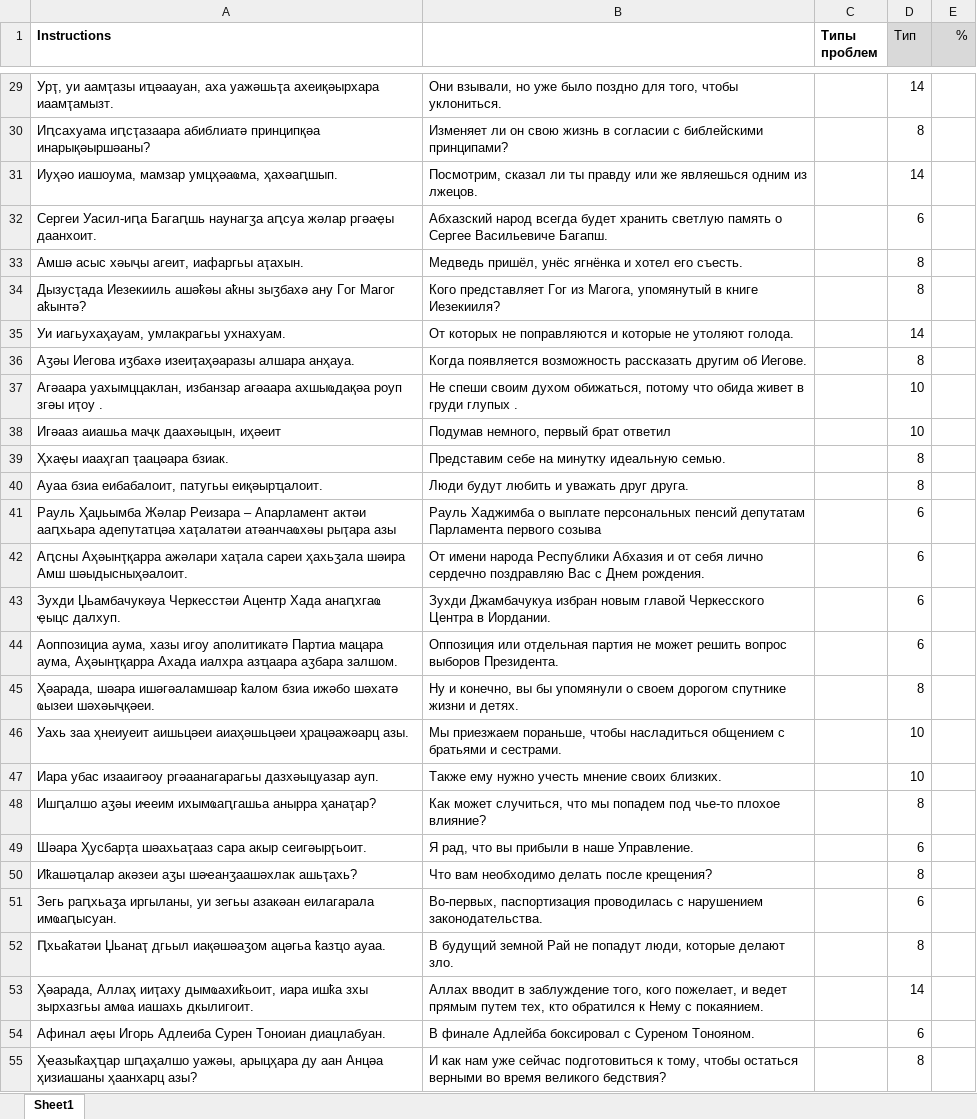
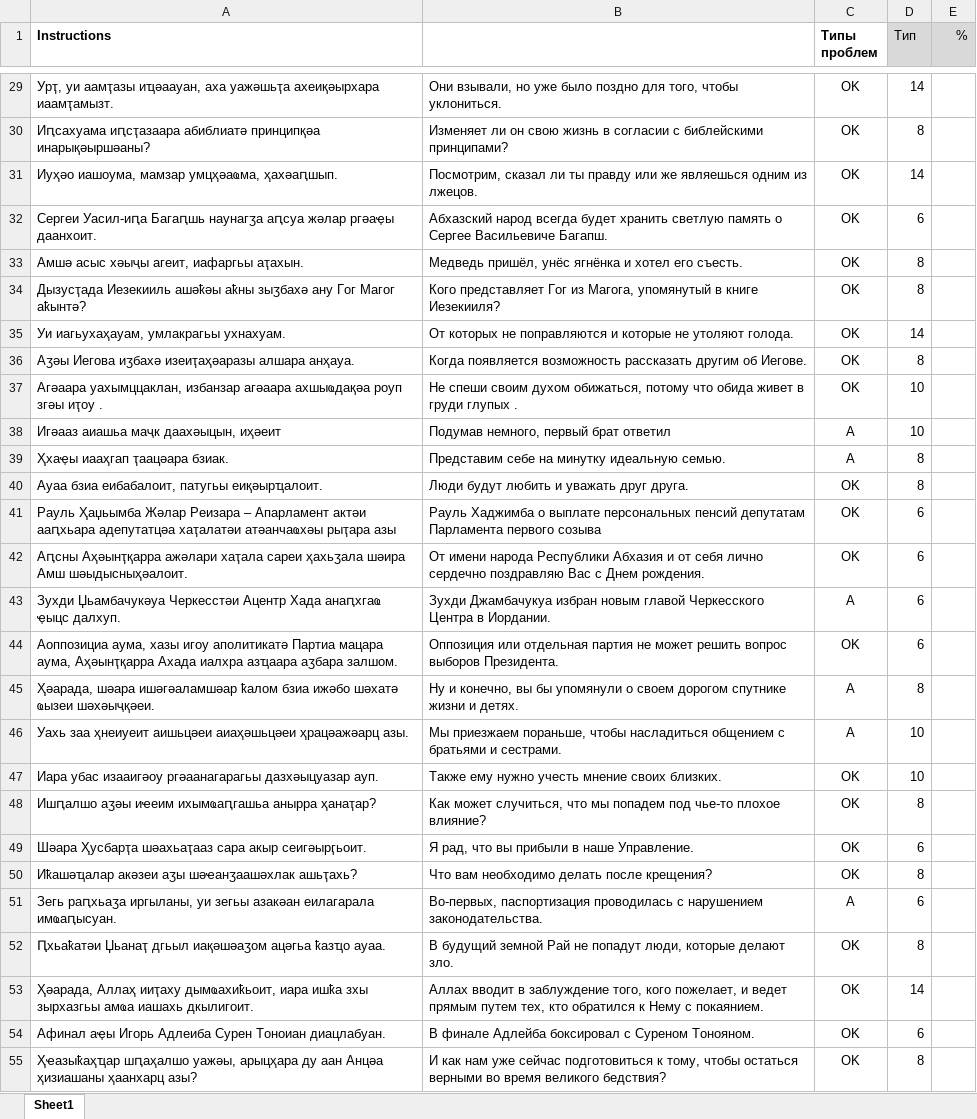
Before and after one commit to danielinux7/anana, an Excel workbook: nmt/астатистика/p_40_200_72k.saria.xlsx, sheet Sheet1, drawn as a sheet; only a part is shown, gaps mark what is left out; values as stored, in another font and other column widths than the file's, no borders; charts and pictures and conditional formats not drawn; the diff covers the shown part only; the diff names each change by its address in the sheet, - before the commit and + after, or states it on an @@ line.

```diff
--- a/nmt/астатистика/p_40_200_72k.saria.xlsx (sheet Sheet1)
+++ b/nmt/астатистика/p_40_200_72k.saria.xlsx (sheet Sheet1)
-C29:C37 (Типы проблем): (empty)
+C29:C37 (Типы проблем): OK
-C38:C39 (Типы проблем): (empty)
+C38:C39 (Типы проблем): A
-C40:C42 (Типы проблем): (empty)
+C40:C42 (Типы проблем): OK
-C43 (Типы проблем): (empty)
+C43 (Типы проблем): A
-C44 (Типы проблем): (empty)
+C44 (Типы проблем): OK
-C45:C46 (Типы проблем): (empty)
+C45:C46 (Типы проблем): A
-C47:C50 (Типы проблем): (empty)
+C47:C50 (Типы проблем): OK
-C51 (Типы проблем): (empty)
+C51 (Типы проблем): A
-C52:C55 (Типы проблем): (empty)
+C52:C55 (Типы проблем): OK
```
Also changed, not shown: 227 edited cells elsewhere in this sheet, charts or pictures, 1 other file.
